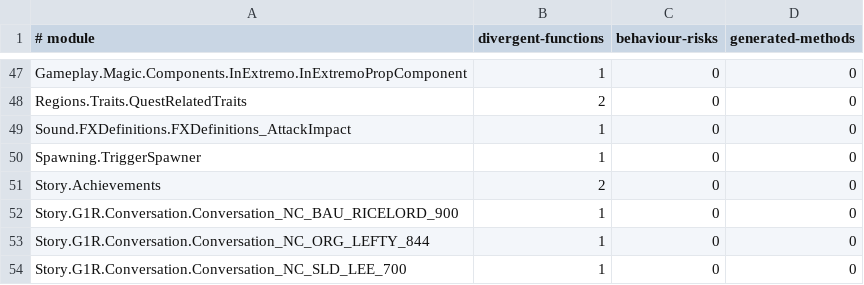
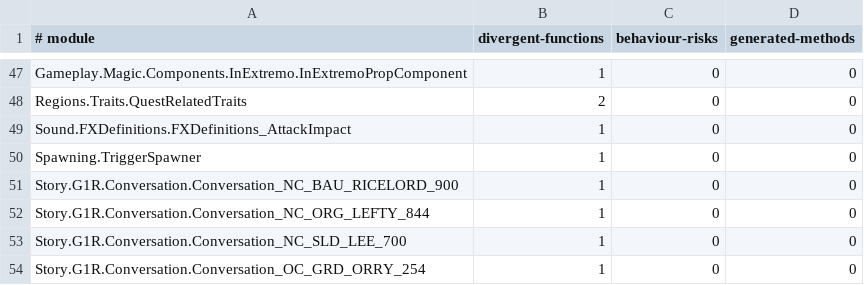
Before and after one commit to dh0er/gore, a TSV file: crates/gore-as/assets/byte-faithfulness/g1r-steam-24878692.tsv, drawn as a sheet; only a part is shown, gaps mark what is left out; the shorter side is filled out with more unchanged rows.

Commit message:
fix(as): retain achievement time assignments
Restore conditional time-bound assignments and native time/container
lifetimes used by the Mage03 and Secret01 achievement queries.

Full comparison: 132 to 130 divergent functions, no regressions.
1428 Rust tests, 12 native tests and six source snapshots pass.

```diff
--- a/crates/gore-as/assets/byte-faithfulness/g1r-steam-24878692.tsv
+++ b/crates/gore-as/assets/byte-faithfulness/g1r-steam-24878692.tsv
@@ -50,3 +50,2 @@ Sound.FXDefinitions.FXDefinitions_AttackImpact	1	0	0
 Spawning.TriggerSpawner	1	0	0
-Story.Achievements	2	0	0
 Story.G1R.Conversation.Conversation_NC_BAU_RICELORD_900	1	0	0
```
Also changed, not shown: 5 other files.
